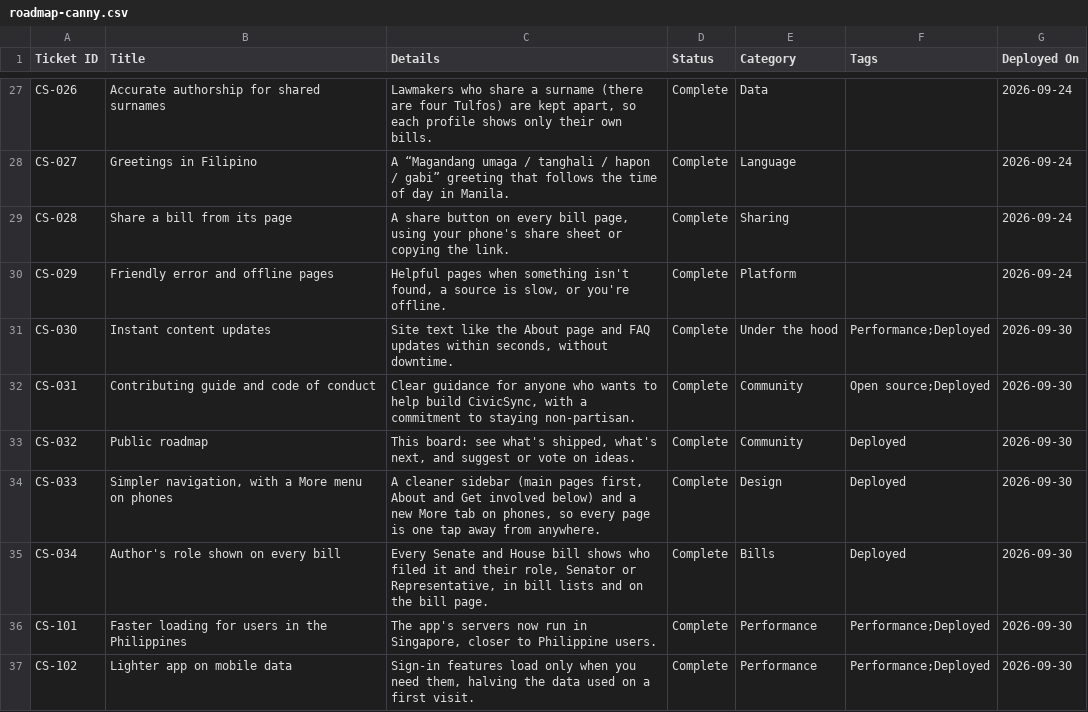
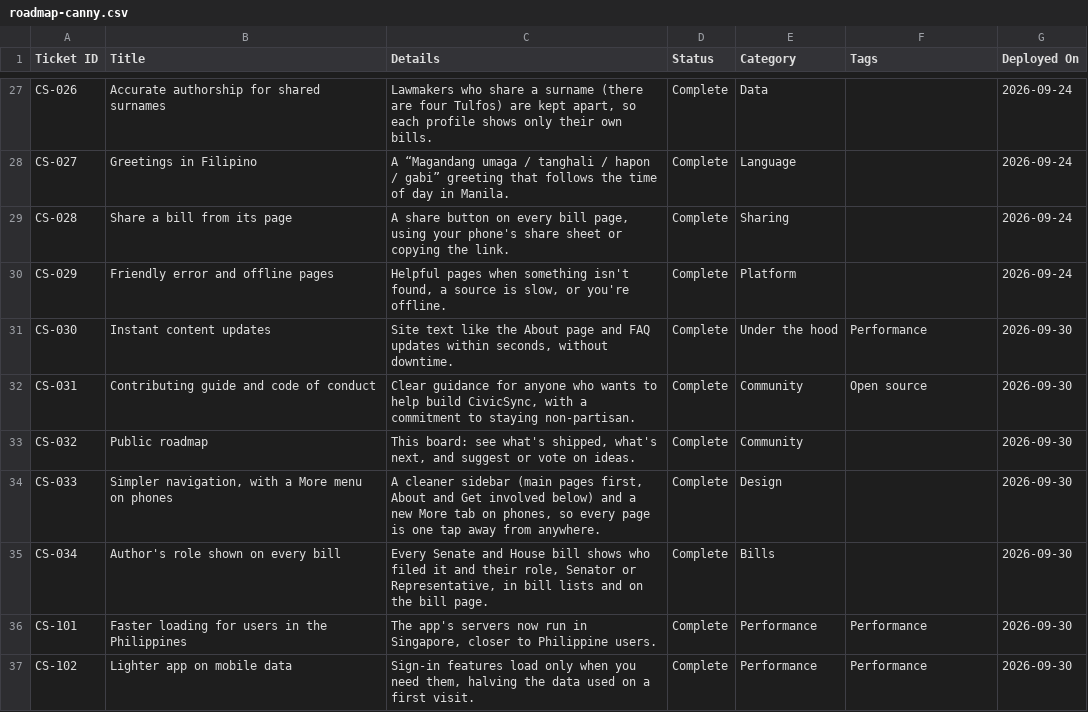
Before and after one commit to joalroselin/civicsync-ph, a CSV file: docs/roadmap-canny.csv, drawn as a sheet; only a part is shown, gaps mark what is left out; the diff covers the shown part only.

```diff
--- a/docs/roadmap-canny.csv
+++ b/docs/roadmap-canny.csv
@@ -30,8 +30,8 @@ CS-028,Share a bill from its page,"A share button on every bill page, using your
 CS-029,Friendly error and offline pages,"Helpful pages when something isn't found, a source is slow, or you're offline.",Complete,Platform,,2026-09-24
-CS-030,Instant content updates,"Site text like the About page and FAQ updates within seconds, without downtime.",Complete,Under the hood,Performance;Deployed,2026-09-30
-CS-031,Contributing guide and code of conduct,"Clear guidance for anyone who wants to help build CivicSync, with a commitment to staying non-partisan.",Complete,Community,Open source;Deployed,2026-09-30
-CS-032,Public roadmap,"This board: see what's shipped, what's next, and suggest or vote on ideas.",Complete,Community,Deployed,2026-09-30
-CS-033,"Simpler navigation, with a More menu on phones","A cleaner sidebar (main pages first, About and Get involved below) and a new More tab on phones, so every page is one tap away from anywhere.",Complete,Design,Deployed,2026-09-30
-CS-034,Author's role shown on every bill,"Every Senate and House bill shows who filed it and their role, Senator or Representative, in bill lists and on the bill page.",Complete,Bills,Deployed,2026-09-30
-CS-101,Faster loading for users in the Philippines,"The app's servers now run in Singapore, closer to Philippine users.",Complete,Performance,Performance;Deployed,2026-09-30
-CS-102,Lighter app on mobile data,"Sign-in features load only when you need them, halving the data used on a first visit.",Complete,Performance,Performance;Deployed,2026-09-30
+CS-030,Instant content updates,"Site text like the About page and FAQ updates within seconds, without downtime.",Complete,Under the hood,Performance,2026-09-30
+CS-031,Contributing guide and code of conduct,"Clear guidance for anyone who wants to help build CivicSync, with a commitment to staying non-partisan.",Complete,Community,Open source,2026-09-30
+CS-032,Public roadmap,"This board: see what's shipped, what's next, and suggest or vote on ideas.",Complete,Community,,2026-09-30
+CS-033,"Simpler navigation, with a More menu on phones","A cleaner sidebar (main pages first, About and Get involved below) and a new More tab on phones, so every page is one tap away from anywhere.",Complete,Design,,2026-09-30
+CS-034,Author's role shown on every bill,"Every Senate and House bill shows who filed it and their role, Senator or Representative, in bill lists and on the bill page.",Complete,Bills,,2026-09-30
+CS-101,Faster loading for users in the Philippines,"The app's servers now run in Singapore, closer to Philippine users.",Complete,Performance,Performance,2026-09-30
+CS-102,Lighter app on mobile data,"Sign-in features load only when you need them, halving the data used on a first visit.",Complete,Performance,Performance,2026-09-30
```
Also changed, not shown: 12 edited cells elsewhere in this file.
